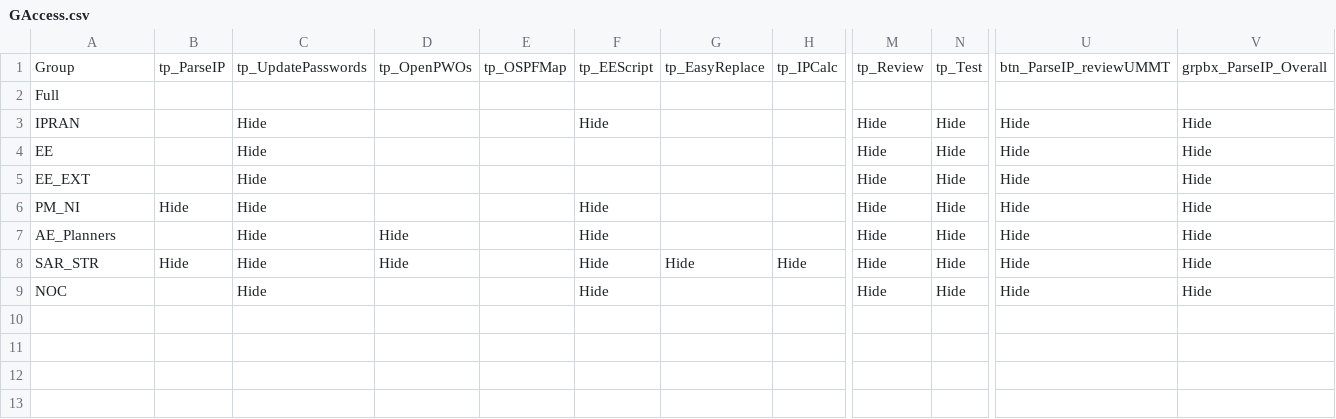
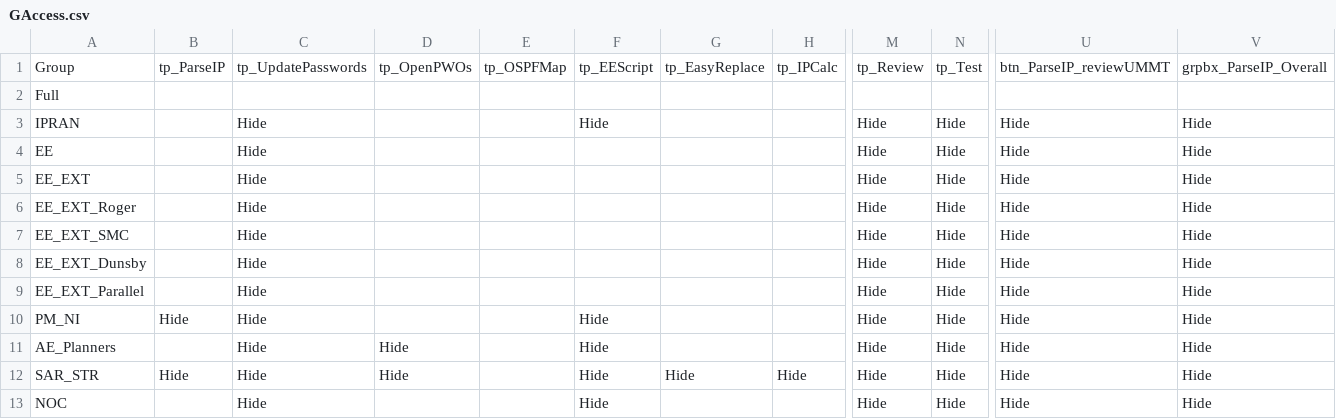
Before and after one commit to Ash-IPRANOps/Ash-IPRANOps.github.io, a CSV file: GAccess.csv, drawn as a sheet; only a part is shown, gaps mark what is left out; rows hold the shown columns only; the diff names each change by its address in the sheet, - before the commit and + after, or states it on an @@ line.

Commit message:
Update GAccess.csv

```diff
--- a/GAccess.csv
+++ b/GAccess.csv
+row 6: EE_EXT_Roger |  | Hide |  |  |  |  |  | Hide | Hide | Hide | Hide
+row 7: EE_EXT_SMC |  | Hide |  |  |  |  |  | Hide | Hide | Hide | Hide
+row 8: EE_EXT_Dunsby |  | Hide |  |  |  |  |  | Hide | Hide | Hide | Hide
+row 9: EE_EXT_Parallel |  | Hide |  |  |  |  |  | Hide | Hide | Hide | Hide
```
